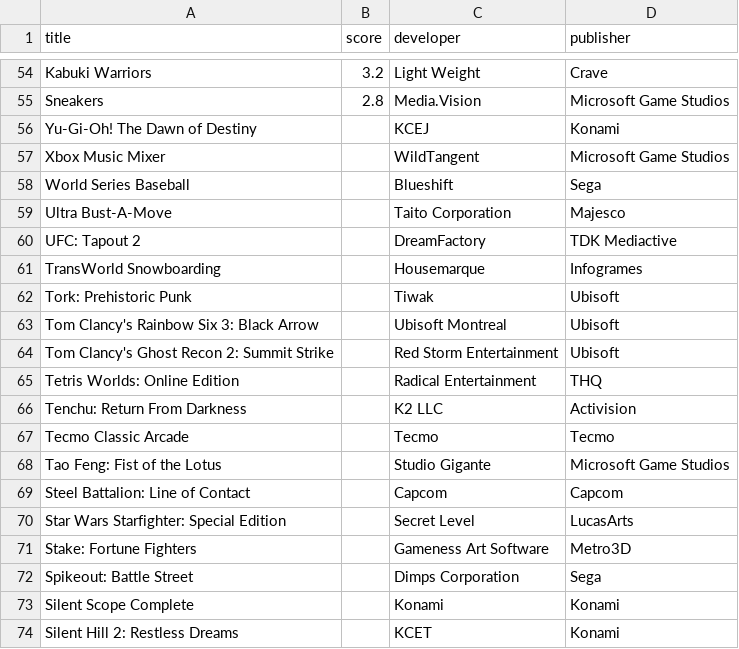
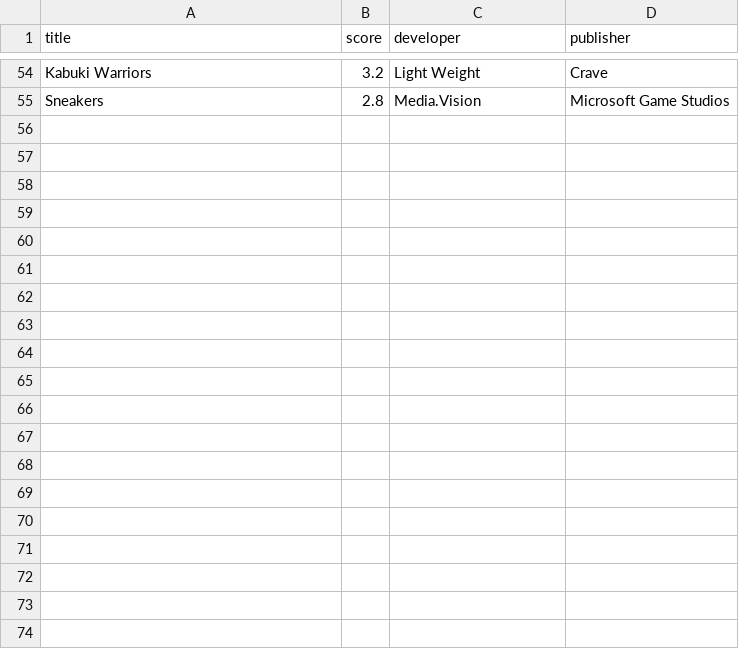
Before and after one commit to claabs/top-games-size, a CSV file: game_lists/platform_exclusives/best_critic_4_user_10/Microsoft - Xbox.csv, drawn as a sheet; only a part is shown, gaps mark what is left out; the diff covers the shown part only.

```diff
--- a/game_lists/platform_exclusives/best_critic_4_user_10/Microsoft - Xbox.csv
+++ b/game_lists/platform_exclusives/best_critic_4_user_10/Microsoft - Xbox.csv
@@ -55,20 +55 @@ Kabuki Warriors,3.2,Light Weight,Crave
 Sneakers,2.8,Media.Vision,Microsoft Game Studios
-Yu-Gi-Oh! The Dawn of Destiny,,KCEJ,Konami
-Xbox Music Mixer,,WildTangent,Microsoft Game Studios
-World Series Baseball,,Blueshift,Sega
-Ultra Bust-A-Move,,Taito Corporation,Majesco
-UFC: Tapout 2,,DreamFactory,TDK Mediactive
-TransWorld Snowboarding,,Housemarque,Infogrames
-Tork: Prehistoric Punk,,Tiwak,Ubisoft
-Tom Clancy's Rainbow Six 3: Black Arrow,,Ubisoft Montreal,Ubisoft
-Tom Clancy's Ghost Recon 2: Summit Strike,,Red Storm Entertainment,Ubisoft
-Tetris Worlds: Online Edition,,Radical Entertainment,THQ
-Tenchu: Return From Darkness,,K2 LLC,Activision
-Tecmo Classic Arcade,,Tecmo,Tecmo
-Tao Feng: Fist of the Lotus,,Studio Gigante,Microsoft Game Studios
-Steel Battalion: Line of Contact,,Capcom,Capcom
-Star Wars Starfighter: Special Edition,,Secret Level,LucasArts
-Stake: Fortune Fighters,,Gameness Art Software,Metro3D
-Spikeout: Battle Street,,Dimps Corporation,Sega
-Silent Scope Complete,,Konami,Konami
-Silent Hill 2: Restless Dreams,,KCET,Konami
```
Also changed, not shown: 43 removed rows elsewhere in this file, game_lists/all/best_critic_4_user_10/Sega - Dreamcast.csv, game_lists/all/best_critic_4_user_10/Sony - PlayStation.csv, 26 other files.
